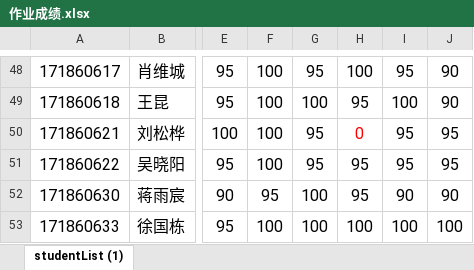
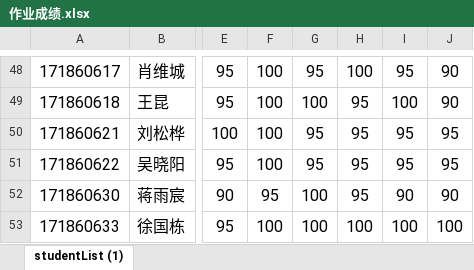
Before and after one commit to njuywy/Discrete-mathematics, an Excel workbook: 课后作业成绩2018/作业成绩.xlsx, sheet studentList (1), drawn as a sheet; only a part is shown, gaps mark what is left out; values as stored, in another font and other column widths than the file's, no borders; the diff names each change by its address in the sheet, - before the commit and + after, or states it on an @@ line.

Commit message:
作业成绩

```diff
--- a/课后作业成绩2018/作业成绩.xlsx (sheet studentList (1))
+++ b/课后作业成绩2018/作业成绩.xlsx (sheet studentList (1))
-H50: 0
+H50: 95
-H50 text colour: #FF0000
+H50 text colour: black
```
